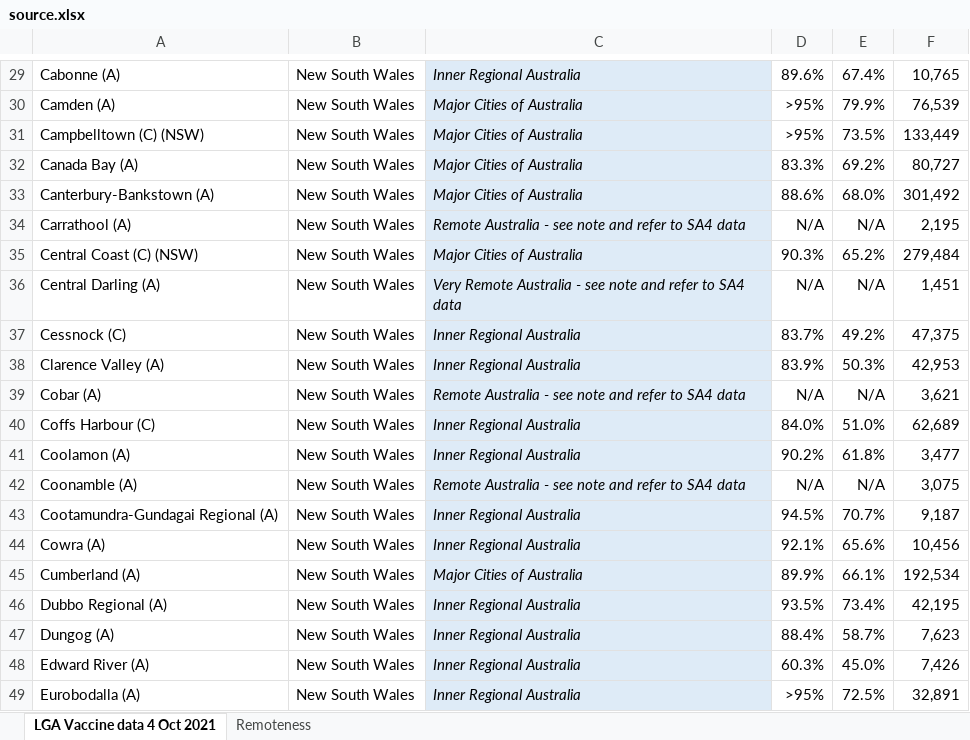
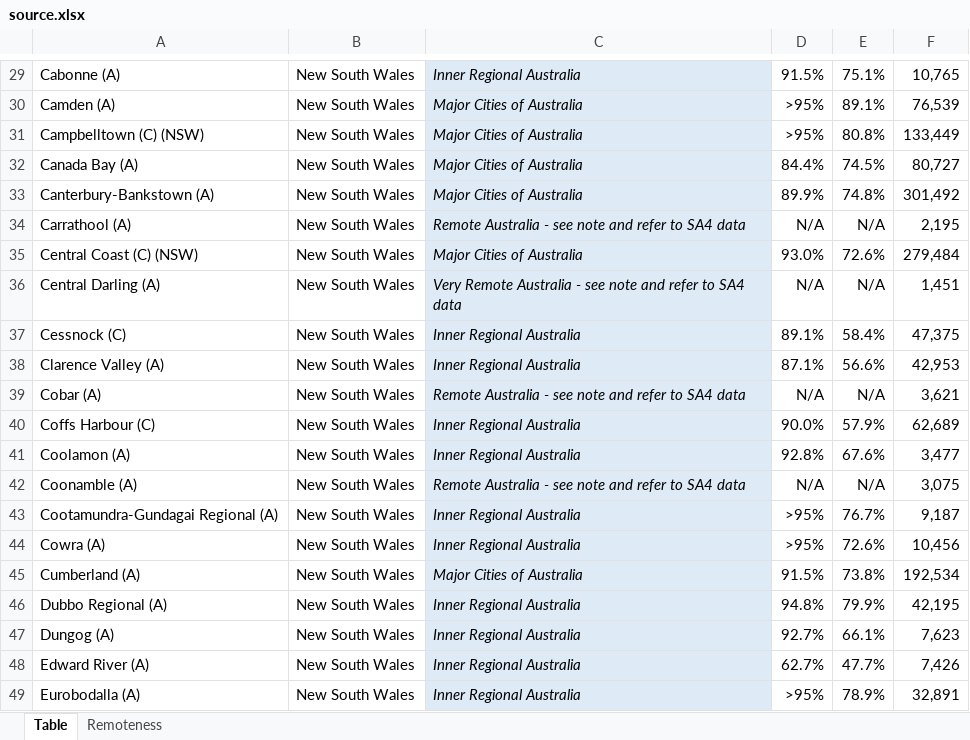
Before and after one commit to Booligoosh/covid19nsw, an Excel workbook: src/data/lga-vaccinations/source.xlsx, sheet Table, drawn as a sheet; only a part is shown, gaps mark what is left out; values as stored, in another font and other column widths than the file's, no borders; conditional formats and table styles not drawn; the diff covers the shown part only; the diff names each change by its address in the sheet, - before the commit and + after, or states it on an @@ line.

Commit message:
Update council vaccinations data (includes parsing script modifications)

```diff
--- a/src/data/lga-vaccinations/source.xlsx (sheet Table)
+++ b/src/data/lga-vaccinations/source.xlsx (sheet Table)
-sheet tab: LGA Vaccine data 4 Oct 2021
+sheet tab: Table
-D29: 89.6%
+D29: 91.5%
-E29: 67.4%
+E29: 75.1%
-E30: 79.9%
+E30: 89.1%
-E31: 73.5%
+E31: 80.8%
-D32: 83.3%
+D32: 84.4%
-E32: 69.2%
+E32: 74.5%
-D33: 88.6%
+D33: 89.9%
-E33: 68.0%
+E33: 74.8%
-D35: 90.3%
+D35: 93.0%
-E35: 65.2%
+E35: 72.6%
-D37: 83.7%
+D37: 89.1%
-E37: 49.2%
+E37: 58.4%
-D38: 83.9%
+D38: 87.1%
-E38: 50.3%
+E38: 56.6%
-D40: 84.0%
+D40: 90.0%
-E40: 51.0%
+E40: 57.9%
-D41: 90.2%
+D41: 92.8%
-E41: 61.8%
+E41: 67.6%
-D43: 94.5%
+D43: >95%
-E43: 70.7%
+E43: 76.7%
-D44: 92.1%
+D44: >95%
-E44: 65.6%
+E44: 72.6%
-D45: 89.9%
+D45: 91.5%
-E45: 66.1%
+E45: 73.8%
-D46: 93.5%
+D46: 94.8%
-E46: 73.4%
+E46: 79.9%
-D47: 88.4%
+D47: 92.7%
-E47: 58.7%
+E47: 66.1%
-D48: 60.3%
+D48: 62.7%
-E48: 45.0%
+E48: 47.7%
-E49: 72.5%
+E49: 78.9%
```
Also changed, not shown: 777 edited cells elsewhere in this sheet, 2 other files.
